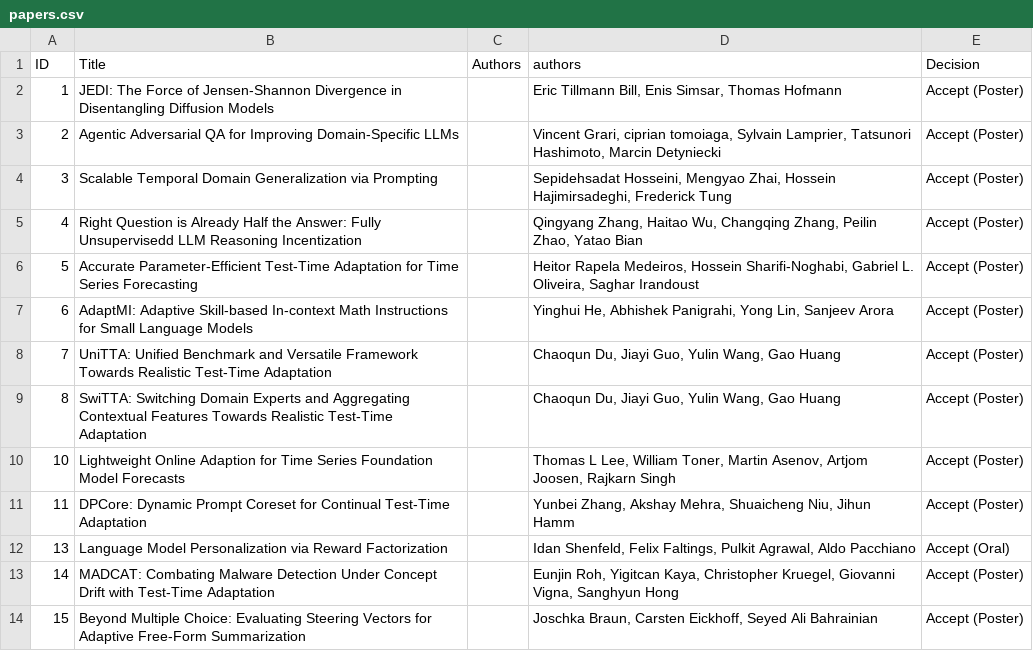
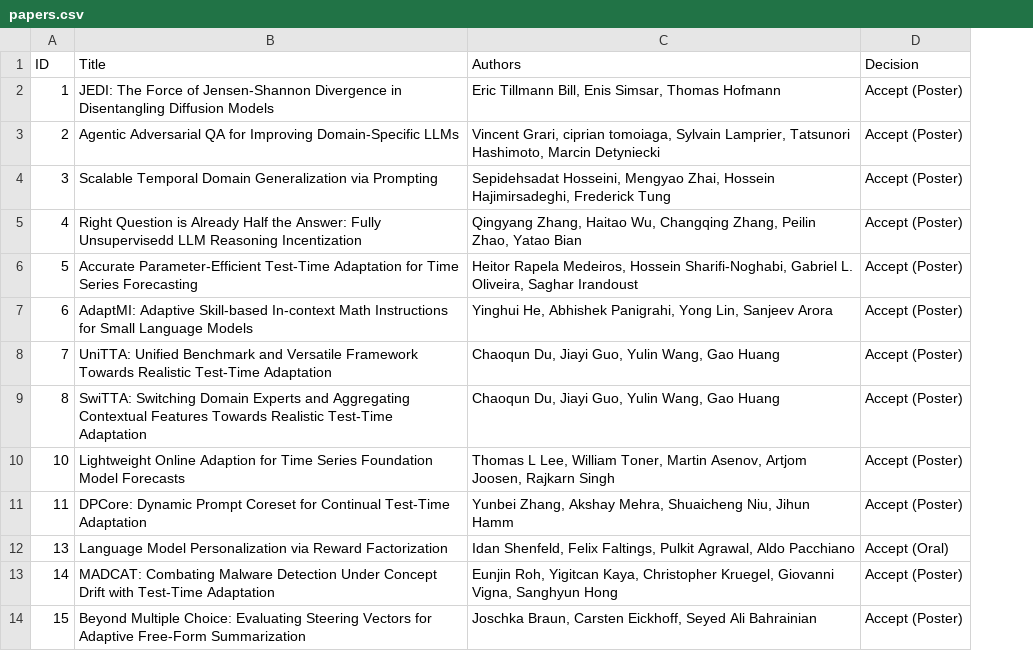
Before and after one commit to tta-icml2025/tta-icml2025.github.io, a CSV file: docs/source/papers.csv, drawn as a sheet; only a part is shown; removed rows and columns are numbered as before the commit, all else as after; the diff names each change by its address in the sheet, - before the commit and + after, or states it on an @@ line.

Commit message:
Update papers.csv

```diff
--- a/docs/source/papers.csv
+++ b/docs/source/papers.csv
-column C (Authors), empty
-C1: authors
+C1: Authors
```
